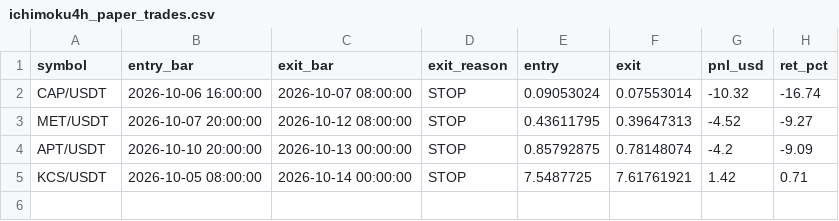
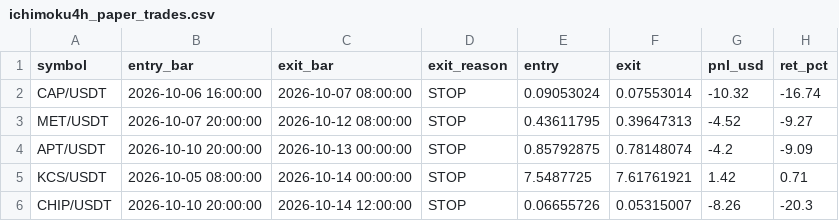
Before and after one commit to Asifali549/Asif-Ali, a CSV file: ichimoku4h_paper_trades.csv, drawn as a sheet.

```diff
--- a/ichimoku4h_paper_trades.csv
+++ b/ichimoku4h_paper_trades.csv
@@ -5 +5,2 @@ APT/USDT,2026-10-10 20:00:00,2026-10-13 00:00:00,STOP,0.85792875,0.78148074,-4.2
 KCS/USDT,2026-10-05 08:00:00,2026-10-14 00:00:00,STOP,7.5487725,7.61761921,1.42,0.71
+CHIP/USDT,2026-10-10 20:00:00,2026-10-14 12:00:00,STOP,0.06655726,0.05315007,-8.26,-20.3
```
Also changed, not shown: 1 other file.
